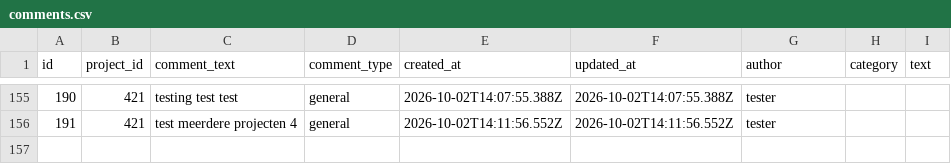
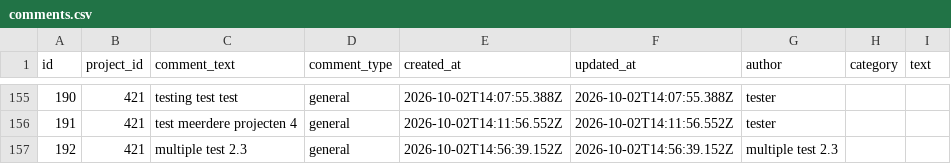
Before and after one commit to renshi2/DEF-4-NEMO, a CSV file: data/comments.csv, drawn as a sheet; only a part is shown, gaps mark what is left out; the diff names each change by its address in the sheet, - before the commit and + after, or states it on an @@ line.

Commit message:
Add comment 192 for project 421

```diff
--- a/data/comments.csv
+++ b/data/comments.csv
+row 157: 192 | 421 | multiple test 2.3 | general | 2026-10-02T14:56:39.152Z | 2026-10-02T14:56:39.152Z | multiple test 2.3
```
